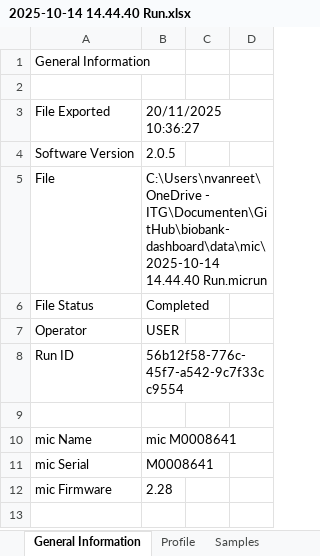
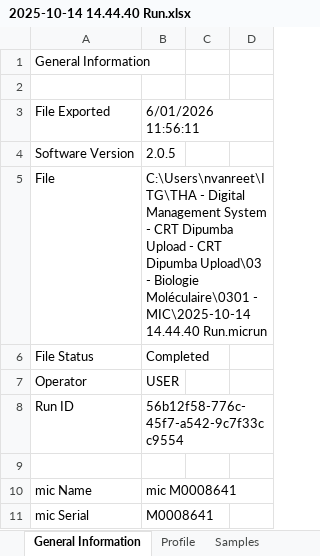
Before and after one commit to nickvanreet/biobank-dashboard, an Excel workbook: data/lsd/mic/2025-10-14 14.44.40 Run.xlsx, sheet General Information, drawn as a sheet; only a part is shown; the shorter side is filled out with more unchanged rows; values as stored, in another font and other column widths than the file's, no borders; the diff names each change by its address in the sheet, - before the commit and + after, or states it on an @@ line.

```diff
--- a/data/lsd/mic/2025-10-14 14.44.40 Run.xlsx (sheet General Information)
+++ b/data/lsd/mic/2025-10-14 14.44.40 Run.xlsx (sheet General Information)
-B3: 20/11/2025 10:36:27
+B3: 6/01/2026 11:56:11
-B5: C:\Users\nvanreet\OneDrive - ITG\Documenten\GitHub\biobank-dashboard\data\mic\2025-10-14 14.44.40 Run.micrun
+B5: C:\Users\nvanreet\ITG\THA - Digital Management System - CRT Dipumba Upload - CRT Dipumba Upload\03 - Biologie Moléculaire\0301 - MIC\2025-10-14 14.44.40 Run.micrun
```
Also changed, not shown: data/lsd/mic/2025-10-14 09.23.53 Run.xlsx, data/lsd/mic/2025-10-16 11.51.01 Run.xlsx, 12 other files.
